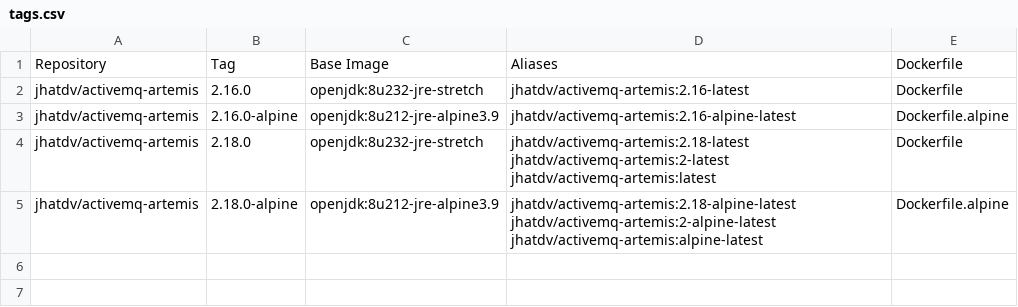
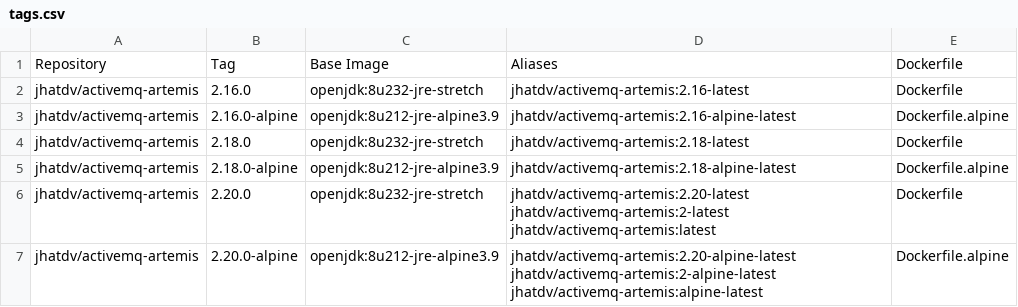
Before and after one commit to Jacob-/activemq-artemis-docker, a CSV file: tags.csv, drawn as a sheet.

Commit message:
add artemis 2.20 image

```diff
--- a/tags.csv
+++ b/tags.csv
@@ -3,3 +3,5 @@ jhatdv/activemq-artemis,2.16.0,openjdk:8u232-jre-stretch,jhatdv/activemq-artemis
 jhatdv/activemq-artemis,2.16.0-alpine,openjdk:8u212-jre-alpine3.9,jhatdv/activemq-artemis:2.16-alpine-latest,Dockerfile.alpine
-jhatdv/activemq-artemis,2.18.0,openjdk:8u232-jre-stretch,jhatdv/activemq-artemis:2.18-latest jhatdv/activemq-artemis:2-latest jhatdv/activemq-artemis:latest,Dockerfile
-jhatdv/activemq-artemis,2.18.0-alpine,openjdk:8u212-jre-alpine3.9,jhatdv/activemq-artemis:2.18-alpine-latest jhatdv/activemq-artemis:2-alpine-latest jhatdv/activemq-artemis:alpine-latest,Dockerfile.alpine
+jhatdv/activemq-artemis,2.18.0,openjdk:8u232-jre-stretch,jhatdv/activemq-artemis:2.18-latest,Dockerfile
+jhatdv/activemq-artemis,2.18.0-alpine,openjdk:8u212-jre-alpine3.9,jhatdv/activemq-artemis:2.18-alpine-latest,Dockerfile.alpine
+jhatdv/activemq-artemis,2.20.0,openjdk:8u232-jre-stretch,jhatdv/activemq-artemis:2.20-latest jhatdv/activemq-artemis:2-latest jhatdv/activemq-artemis:latest,Dockerfile
+jhatdv/activemq-artemis,2.20.0-alpine,openjdk:8u212-jre-alpine3.9,jhatdv/activemq-artemis:2.20-alpine-latest jhatdv/activemq-artemis:2-alpine-latest jhatdv/activemq-artemis:alpine-latest,Dockerfile.alpine
```
Also changed, not shown: 1 other file.
